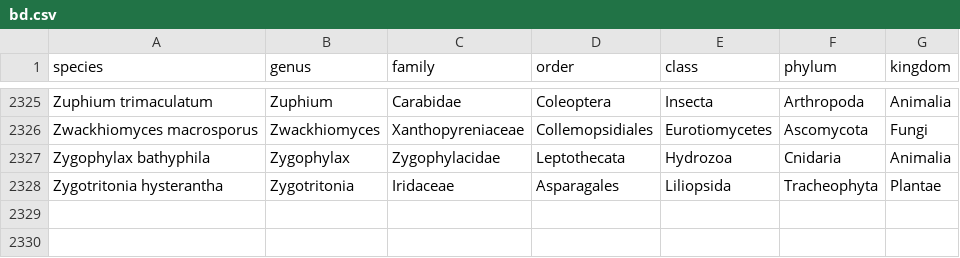
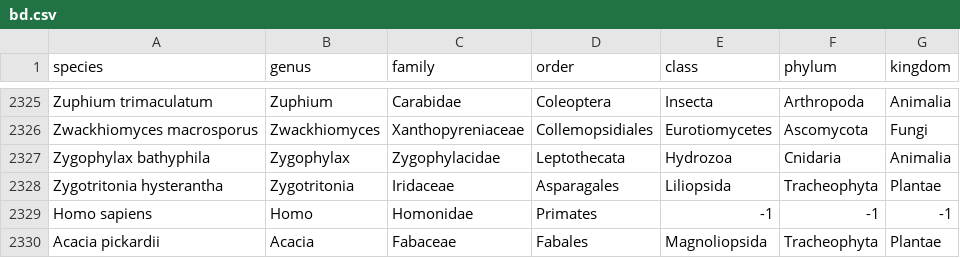
Before and after one commit to projeto-de-algoritmos/Grafos1_ClassificacaoBiologica, a CSV file: bd.csv, drawn as a sheet; only a part is shown, gaps mark what is left out; the diff names each change by its address in the sheet, - before the commit and + after, or states it on an @@ line.

```diff
--- a/bd.csv
+++ b/bd.csv
+row 2329: Homo sapiens | Homo | Homonidae | Primates | -1 | -1 | -1
+row 2330: Acacia pickardii | Acacia | Fabaceae | Fabales | Magnoliopsida | Tracheophyta | Plantae
```
Also changed, not shown: 2 other files.
